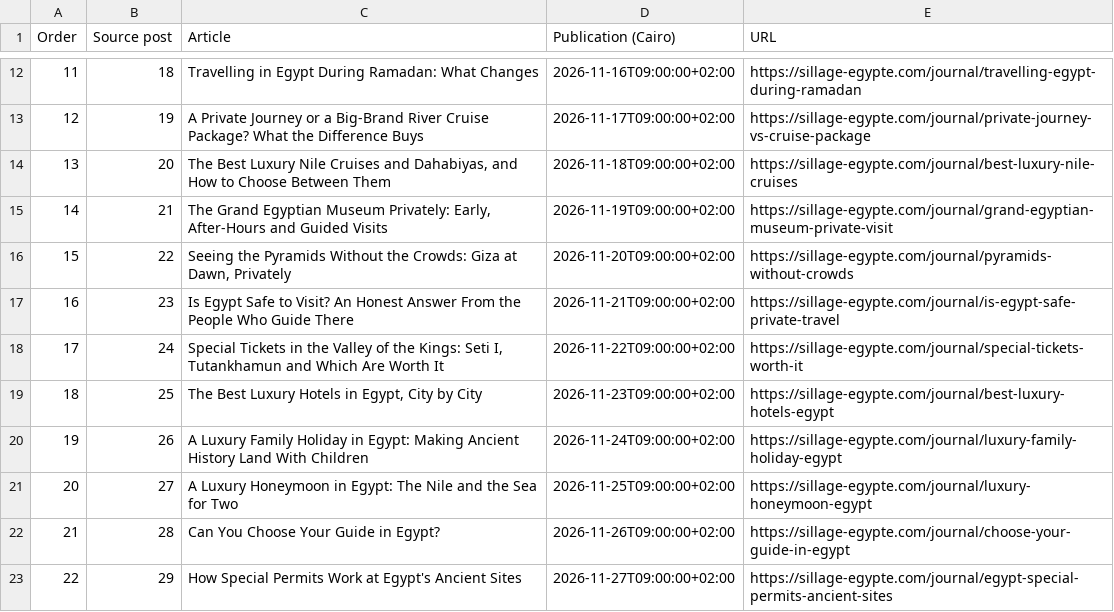
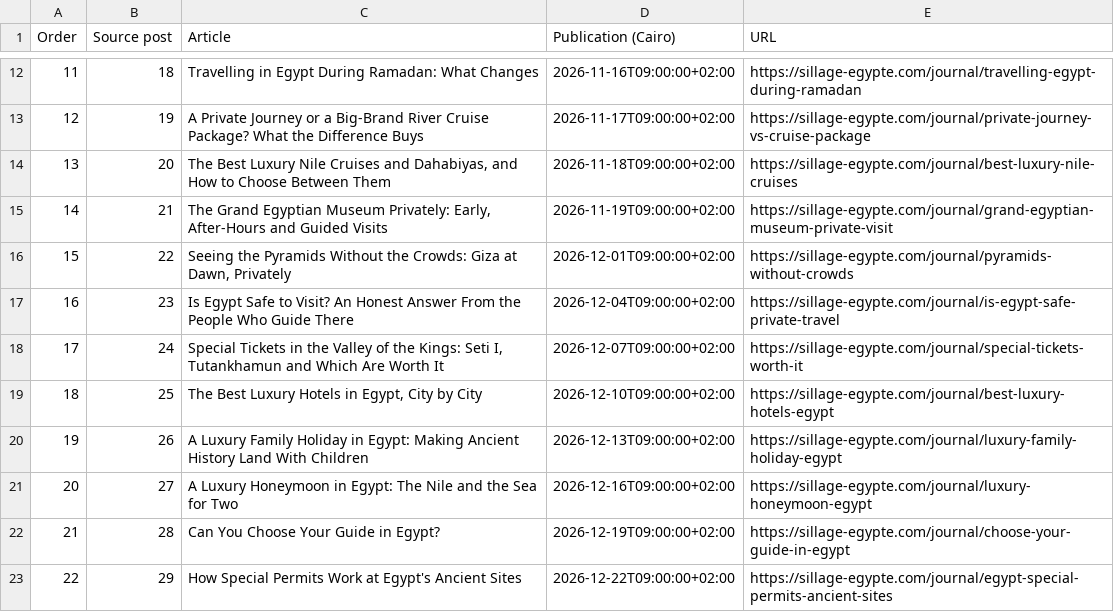
Before and after one commit to desertcanvasart-dotcom/Sillage-gypte, a CSV file: docs/journal/november-2026-schedule.csv, drawn as a sheet; only a part is shown, gaps mark what is left out.

Commit message:
Reschedule remaining journal posts every three days in December

```diff
--- a/docs/journal/november-2026-schedule.csv
+++ b/docs/journal/november-2026-schedule.csv
@@ -15,9 +15,9 @@
 14,21,"The Grand Egyptian Museum Privately: Early, After-Hours and Guided Visits",2026-11-19T09:00:00+02:00,https://sillage-egypte.com/journal/grand-egyptian-museum-private-visit
-15,22,"Seeing the Pyramids Without the Crowds: Giza at Dawn, Privately",2026-11-20T09:00:00+02:00,https://sillage-egypte.com/journal/pyramids-without-crowds
-16,23,Is Egypt Safe to Visit? An Honest Answer From the People Who Guide There,2026-11-21T09:00:00+02:00,https://sillage-egypte.com/journal/is-egypt-safe-private-travel
-17,24,"Special Tickets in the Valley of the Kings: Seti I, Tutankhamun and Which Are Worth It",2026-11-22T09:00:00+02:00,https://sillage-egypte.com/journal/special-tickets-worth-it
-18,25,"The Best Luxury Hotels in Egypt, City by City",2026-11-23T09:00:00+02:00,https://sillage-egypte.com/journal/best-luxury-hotels-egypt
-19,26,A Luxury Family Holiday in Egypt: Making Ancient History Land With Children,2026-11-24T09:00:00+02:00,https://sillage-egypte.com/journal/luxury-family-holiday-egypt
-20,27,A Luxury Honeymoon in Egypt: The Nile and the Sea for Two,2026-11-25T09:00:00+02:00,https://sillage-egypte.com/journal/luxury-honeymoon-egypt
-21,28,Can You Choose Your Guide in Egypt?,2026-11-26T09:00:00+02:00,https://sillage-egypte.com/journal/choose-your-guide-in-egypt
-22,29,How Special Permits Work at Egypt's Ancient Sites,2026-11-27T09:00:00+02:00,https://sillage-egypte.com/journal/egypt-special-permits-ancient-sites
+15,22,"Seeing the Pyramids Without the Crowds: Giza at Dawn, Privately",2026-12-01T09:00:00+02:00,https://sillage-egypte.com/journal/pyramids-without-crowds
+16,23,Is Egypt Safe to Visit? An Honest Answer From the People Who Guide There,2026-12-04T09:00:00+02:00,https://sillage-egypte.com/journal/is-egypt-safe-private-travel
+17,24,"Special Tickets in the Valley of the Kings: Seti I, Tutankhamun and Which Are Worth It",2026-12-07T09:00:00+02:00,https://sillage-egypte.com/journal/special-tickets-worth-it
+18,25,"The Best Luxury Hotels in Egypt, City by City",2026-12-10T09:00:00+02:00,https://sillage-egypte.com/journal/best-luxury-hotels-egypt
+19,26,A Luxury Family Holiday in Egypt: Making Ancient History Land With Children,2026-12-13T09:00:00+02:00,https://sillage-egypte.com/journal/luxury-family-holiday-egypt
+20,27,A Luxury Honeymoon in Egypt: The Nile and the Sea for Two,2026-12-16T09:00:00+02:00,https://sillage-egypte.com/journal/luxury-honeymoon-egypt
+21,28,Can You Choose Your Guide in Egypt?,2026-12-19T09:00:00+02:00,https://sillage-egypte.com/journal/choose-your-guide-in-egypt
+22,29,How Special Permits Work at Egypt's Ancient Sites,2026-12-22T09:00:00+02:00,https://sillage-egypte.com/journal/egypt-special-permits-ancient-sites
```
Also changed, not shown: 12 other files.
